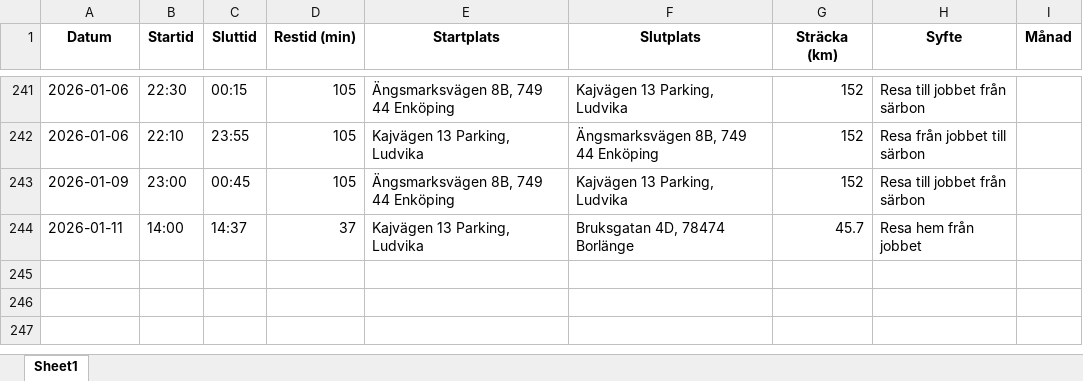
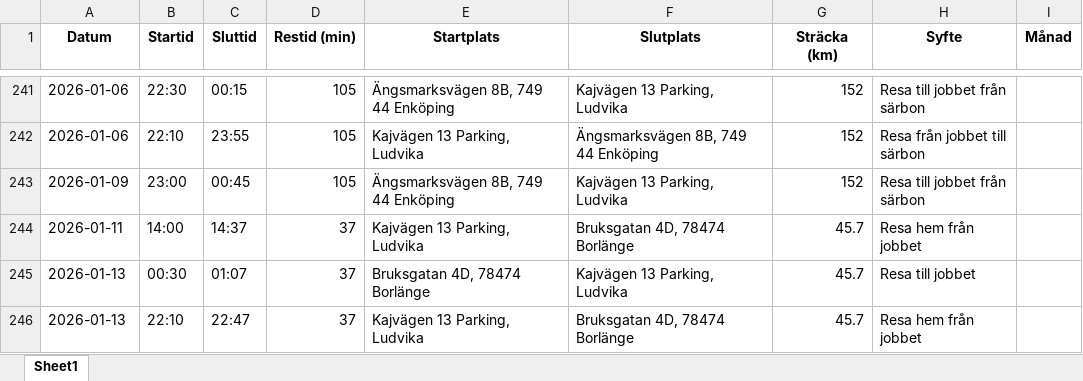
Before and after one commit to Hennerfors/Drivingrecord, an Excel workbook: korjournal.xlsx, sheet Sheet1, drawn as a sheet; only a part is shown, gaps mark what is left out; values as stored, in another font and other column widths than the file's, no borders; the diff names each change by its address in the sheet, - before the commit and + after, or states it on an @@ line.

Commit message:
Uppdaterad 2026-01-13 00:47:54.569758

```diff
--- a/korjournal.xlsx (sheet Sheet1)
+++ b/korjournal.xlsx (sheet Sheet1)
+row 245: 2026-01-13 | 00:30 | 01:07 | 37 | Bruksgatan 4D, 78474 Borlänge | Kajvägen 13 Parking, Ludvika | 45.7 | Resa till jobbet
+row 246: 2026-01-13 | 22:10 | 22:47 | 37 | Kajvägen 13 Parking, Ludvika | Bruksgatan 4D, 78474 Borlänge | 45.7 | Resa hem från jobbet
```
